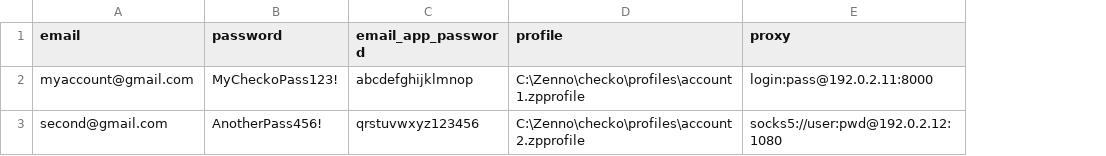
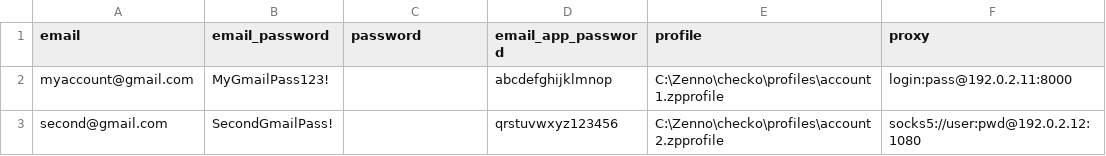
Before and after one commit to kirillrand4-alt/Parser, a CSV file: zennoposter/accounts.example.csv, drawn as a sheet; addresses are those after the commit; the diff names each change by its address in the sheet, - before the commit and + after, or states it on an @@ line.

```diff
--- a/zennoposter/accounts.example.csv
+++ b/zennoposter/accounts.example.csv
+column B (email_password), rows 2-3: MyGmailPass123! | SecondGmailPass!
-C2 (password): MyCheckoPass123!
+C2 (password): (empty)
-C3 (password): AnotherPass456!
+C3 (password): (empty)
```
Also changed, not shown: 2 other files.
